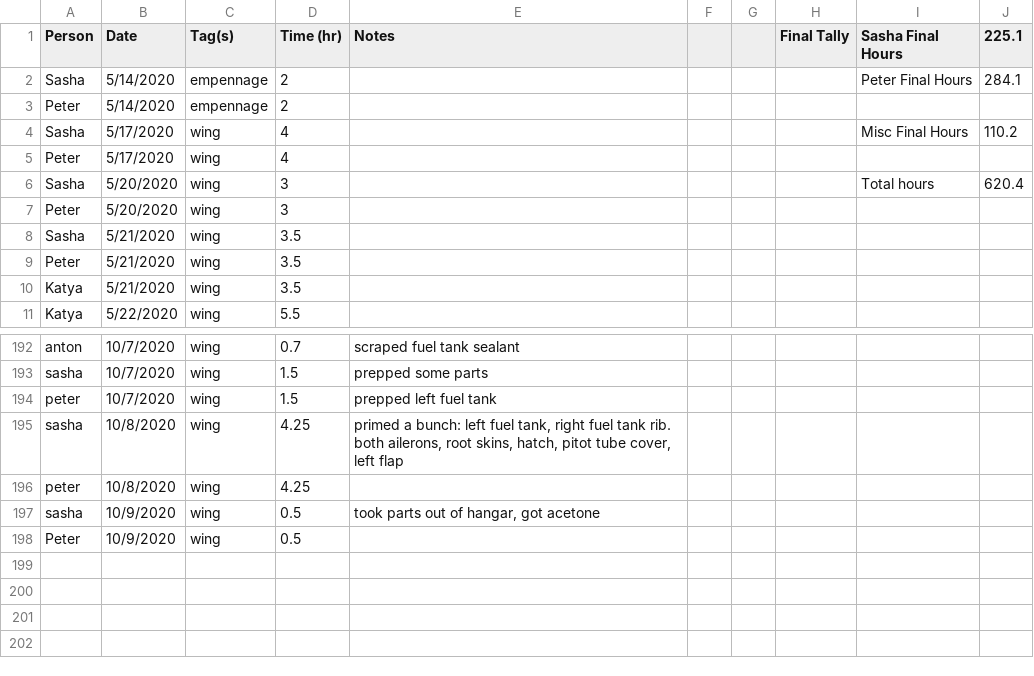
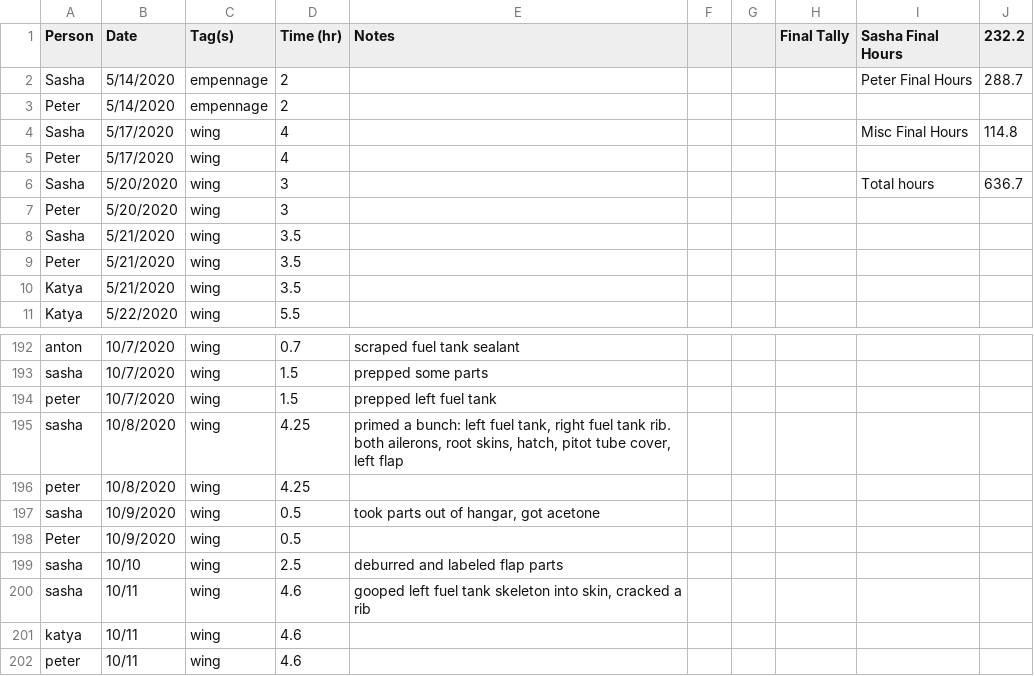
Before and after one commit to pzhokhov/pzhokhov.github.io, a CSV file: data/hours.csv, drawn as a sheet; only a part is shown, gaps mark what is left out.

```diff
--- a/data/hours.csv
+++ b/data/hours.csv
@@ -1,7 +1,7 @@
-Person,Date,Tag(s),Time (hr),Notes,,,Final Tally,Sasha Final Hours,225.1
-Sasha,5/14/2020,empennage,2,,,,,Peter Final Hours,284.1
+Person,Date,Tag(s),Time (hr),Notes,,,Final Tally,Sasha Final Hours,232.2
+Sasha,5/14/2020,empennage,2,,,,,Peter Final Hours,288.7
 Peter,5/14/2020,empennage,2,,,,,,
-Sasha,5/17/2020,wing,4,,,,,Misc Final Hours,110.2
+Sasha,5/17/2020,wing,4,,,,,Misc Final Hours,114.8
 Peter,5/17/2020,wing,4,,,,,,
-Sasha,5/20/2020,wing,3,,,,,Total hours,620.4
+Sasha,5/20/2020,wing,3,,,,,Total hours,636.7
 Peter,5/20/2020,wing,3,,,,,,
@@ -199 +199,5 @@ sasha,10/9/2020,wing,0.5,"took parts out of hangar, got acetone",,,,,
 Peter,10/9/2020,wing,0.5,,,,,,
+sasha,10/10,wing,2.5,deburred and labeled flap parts,,,,,
+sasha,10/11,wing,4.6,"gooped left fuel tank skeleton into skin, cracked a rib",,,,,
+katya,10/11,wing,4.6,,,,,,
+peter,10/11,wing,4.6,,,,,,
```
Also changed, not shown: 3 other files.
